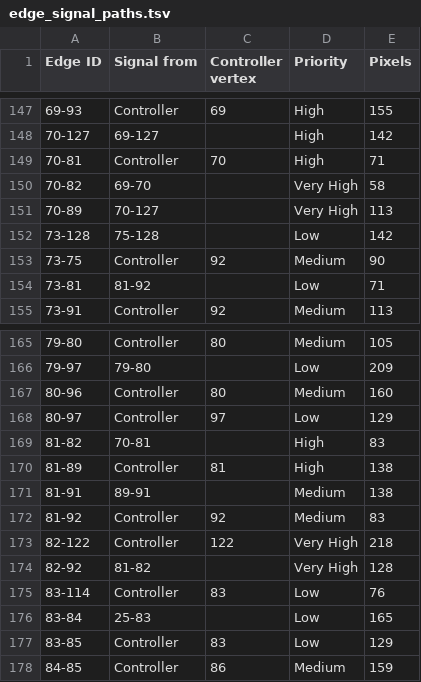
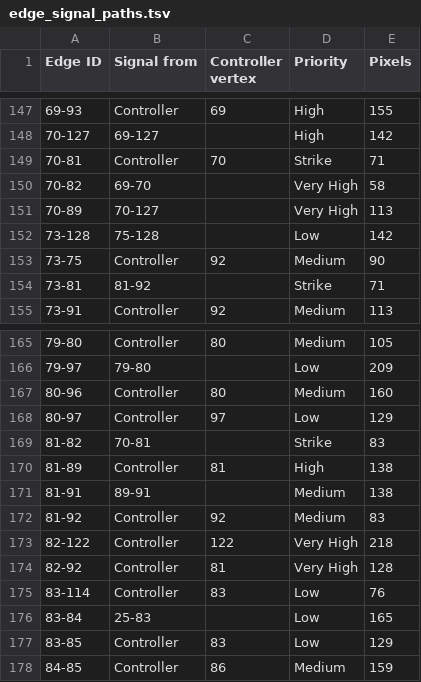
Before and after one commit to titanicsend/LXStudio-TE, a TSV file: resources/vehicle/edge_signal_paths.tsv, drawn as a sheet; only a part is shown, gaps mark what is left out.

Commit message:
signal paths: strike 3 edges
For physical car reasons, Keegan doesn't want to/cannot
attach these edges. So, mark that, and find another home
for the edge that pulls from this set of edges for signal.

Note: running `map-controllers` will overwrite the
`uncontrolled` pieces, so don't do that

```diff
--- a/resources/vehicle/edge_signal_paths.tsv
+++ b/resources/vehicle/edge_signal_paths.tsv
@@ -148,3 +148,3 @@ Edge ID	Signal from	Controller vertex	Priority	Pixels
 70-127	69-127		High	142
-70-81	Controller	70	High	71
+70-81	Controller	70	Strike	71
 70-82	69-70		Very High	58
@@ -153,3 +153,3 @@ Edge ID	Signal from	Controller vertex	Priority	Pixels
 73-75	Controller	92	Medium	90
-73-81	81-92		Low	71
+73-81	81-92		Strike	71
 73-91	Controller	92	Medium	113
@@ -168,3 +168,3 @@ Edge ID	Signal from	Controller vertex	Priority	Pixels
 80-97	Controller	97	Low	129
-81-82	70-81		High	83
+81-82	70-81		Strike	83
 81-89	Controller	81	High	138
@@ -173,3 +173,3 @@ Edge ID	Signal from	Controller vertex	Priority	Pixels
 82-122	Controller	122	Very High	218
-82-92	81-82		Very High	128
+82-92	Controller	81	Very High	128
 83-114	Controller	83	Low	76
```
Also changed, not shown: resources/vehicle/controllers.tsv, 1 other file.
